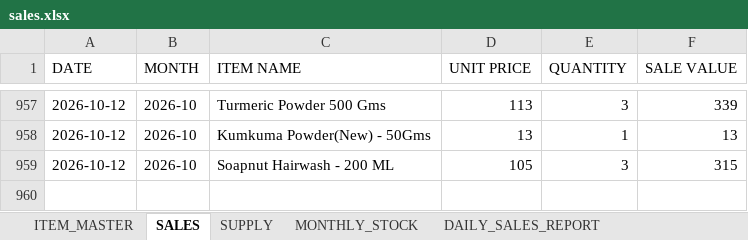
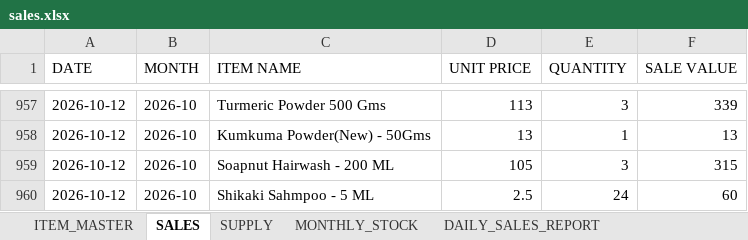
Before and after one commit to suryasai693-lang/daily_sales_website, an Excel workbook: data/sales.xlsx, sheet SALES, drawn as a sheet; only a part is shown, gaps mark what is left out; values as stored, in another font and other column widths than the file's, no borders; the diff names each change by its address in the sheet, - before the commit and + after, or states it on an @@ line.

Commit message:
Update sales.xlsx from DailyStock

```diff
--- a/data/sales.xlsx (sheet SALES)
+++ b/data/sales.xlsx (sheet SALES)
+row 960: 2026-10-12 | 2026-10 | Shikaki Sahmpoo - 5 ML | 2.5 | 24 | 60
```
Also changed, not shown: sheet DAILY_SALES_REPORT, sheet MONTHLY_STOCK.
